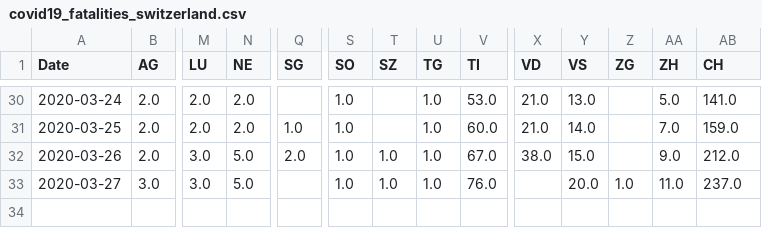
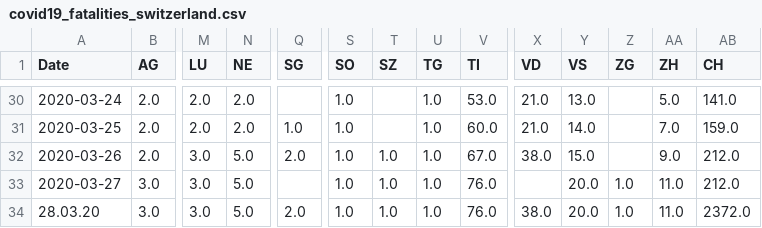
Before and after one commit to mgswiss/covid19-cases-switzerland, a CSV file: covid19_fatalities_switzerland.csv, drawn as a sheet; only a part is shown, gaps mark what is left out; rows hold the shown columns only; the diff names each change by its address in the sheet, - before the commit and + after, or states it on an @@ line.

Commit message:
Update covid19_fatalities_switzerland.csv

```diff
--- a/covid19_fatalities_switzerland.csv
+++ b/covid19_fatalities_switzerland.csv
-AB33 (CH): 237.0
+AB33 (CH): 212.0
+row 34: 28.03.20 | 3.0 | 3.0 | 5.0 | 2.0 | 1.0 | 1.0 | 1.0 | 76.0 | 38.0 | 20.0 | 1.0 | 11.0 | 2372.0
```
